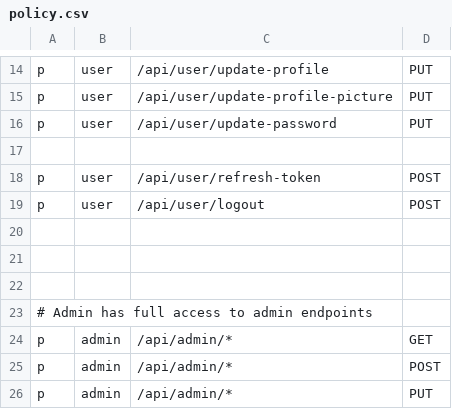
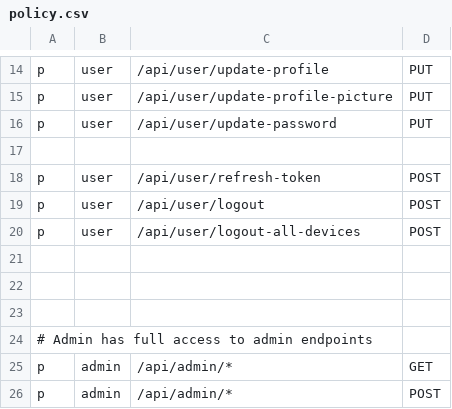
Before and after one commit to ZebdaYacine/Go-Guard, a CSV file: api/security/rbac/policy.csv, drawn as a sheet; only a part is shown, gaps mark what is left out; the shorter side is filled out with more unchanged rows; the diff names each change by its address in the sheet, - before the commit and + after, or states it on an @@ line.

Commit message:
add logout from all device

```diff
--- a/api/security/rbac/policy.csv
+++ b/api/security/rbac/policy.csv
+row 20: p | user | /api/user/logout-all-devices | POST
```
Also changed, not shown: 9 other files.
